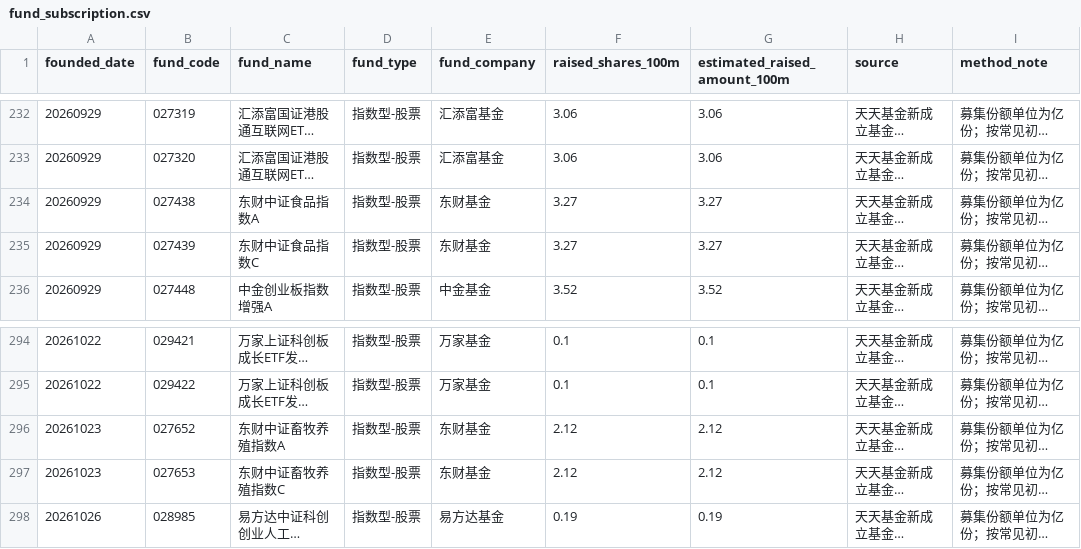
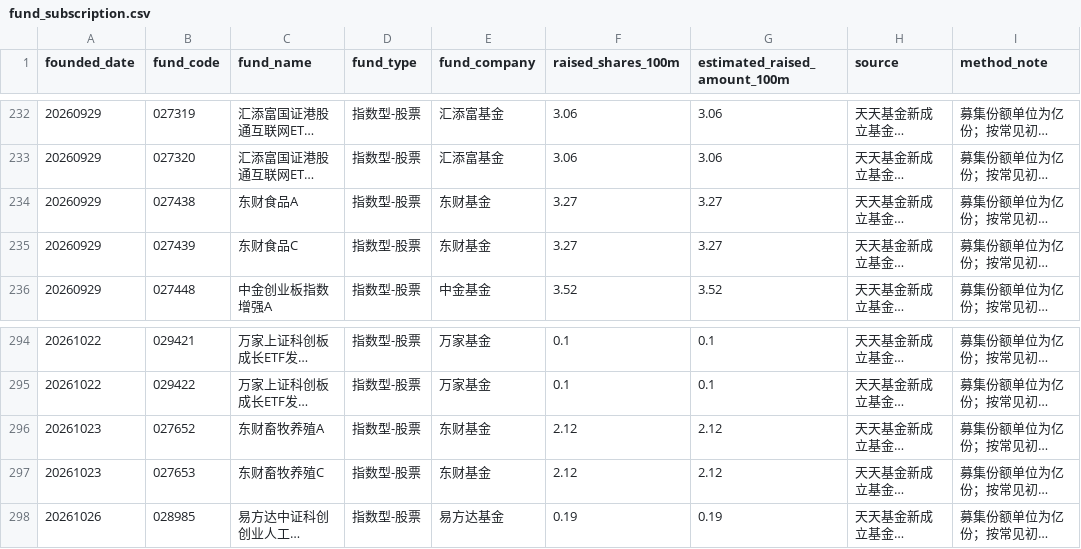
Before and after one commit to littlepeachh/macroscope-dashboard-v7, a CSV file: data/fund_subscription.csv, drawn as a sheet; only a part is shown, gaps mark what is left out; long unchanged cells end in …; the diff names each change by its address in the sheet, - before the commit and + after, or states it on an @@ line.

```diff
--- a/data/fund_subscription.csv
+++ b/data/fund_subscription.csv
-C234 (fund_name): 东财中证食品指数A
+C234 (fund_name): 东财食品A
-C235 (fund_name): 东财中证食品指数C
+C235 (fund_name): 东财食品C
-C296 (fund_name): 东财中证畜牧养殖指数A
+C296 (fund_name): 东财畜牧养殖A
-C297 (fund_name): 东财中证畜牧养殖指数C
+C297 (fund_name): 东财畜牧养殖C
```
Also changed, not shown: data/macro.csv, 2 other files.
